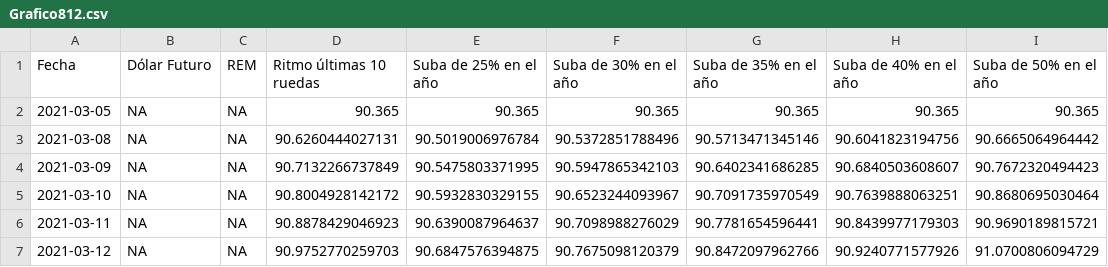
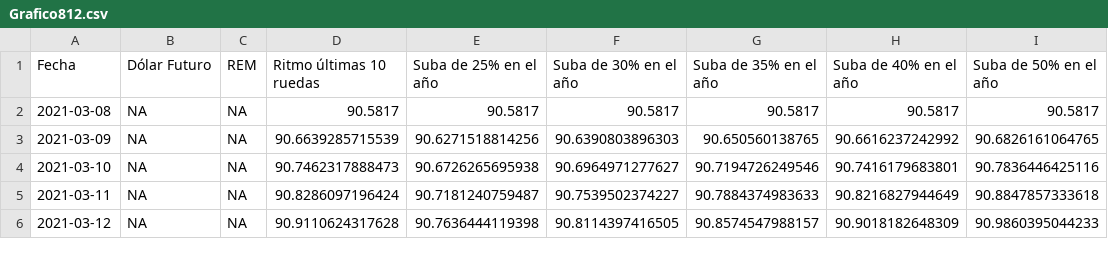
Before and after one commit to esterodr/Monitor_v2, a CSV file: CSV/Grafico812.csv, drawn as a sheet; only a part is shown; the diff covers the shown part only.

```diff
--- a/CSV/Grafico812.csv
+++ b/CSV/Grafico812.csv
@@ -1,7 +1,6 @@
 "Fecha","Dólar Futuro","REM","Ritmo últimas 10 ruedas","Suba de 25% en el año","Suba de 30% en el año","Suba de 35% en el año","Suba de 40% en el año","Suba de 50% en el año"
-2021-03-05,NA,NA,90.365,90.365,90.365,90.365,90.365,90.365
-2021-03-08,NA,NA,90.6260444027131,90.5019006976784,90.5372851788496,90.5713471345146,90.6041823194756,90.6665064964442
-2021-03-09,NA,NA,90.7132266737849,90.5475803371995,90.5947865342103,90.6402341686285,90.6840503608607,90.7672320494423
-2021-03-10,NA,NA,90.8004928142172,90.5932830329155,90.6523244093967,90.7091735970549,90.7639888063251,90.8680695030464
-2021-03-11,NA,NA,90.8878429046923,90.6390087964637,90.7098988276029,90.7781654596441,90.8439977179303,90.9690189815721
-2021-03-12,NA,NA,90.9752770259703,90.6847576394875,90.7675098120379,90.8472097962766,90.9240771577926,91.0700806094729
+2021-03-08,NA,NA,90.5817,90.5817,90.5817,90.5817,90.5817,90.5817
+2021-03-09,NA,NA,90.6639285715539,90.6271518814256,90.6390803896303,90.650560138765,90.6616237242992,90.6826161064765
+2021-03-10,NA,NA,90.7462317888473,90.6726265695938,90.6964971277627,90.7194726249546,90.7416179683801,90.7836446425116
+2021-03-11,NA,NA,90.8286097196424,90.7181240759487,90.7539502374227,90.7884374983633,90.8216827944649,90.8847857333618
+2021-03-12,NA,NA,90.9110624317628,90.7636444119398,90.8114397416505,90.8574547988157,90.9018182648309,90.9860395044233
```
Also changed, not shown: 3 added rows and 90 edited cells elsewhere in this file, CSV/Grafico801.csv, CSV/Grafico802.csv, 23 other files.
